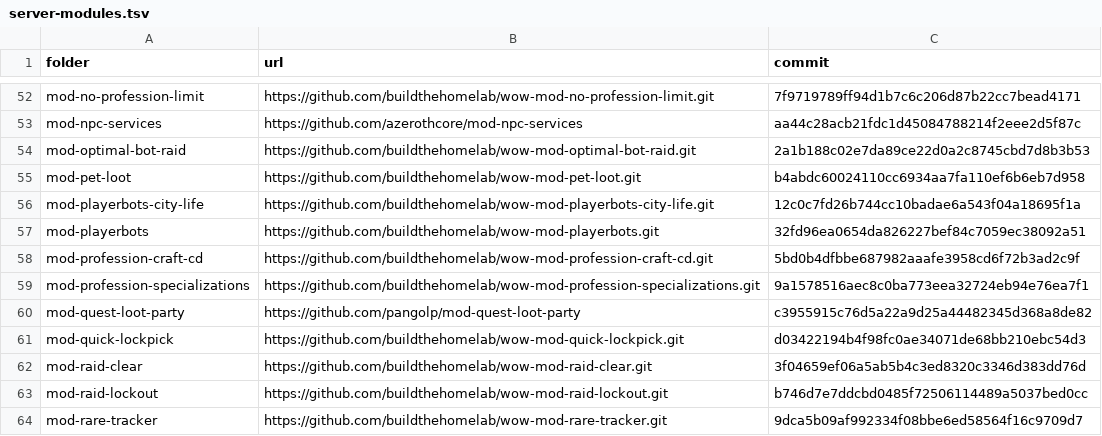
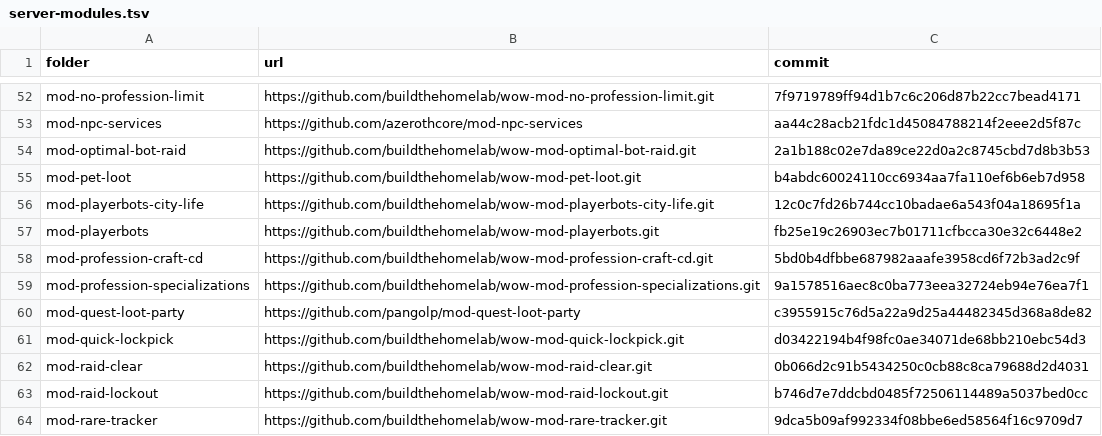
Before and after one commit to buildthehomelab/wow-ci, a TSV file: config/server-modules.tsv, drawn as a sheet; only a part is shown, gaps mark what is left out.

```diff
--- a/config/server-modules.tsv
+++ b/config/server-modules.tsv
@@ -56,3 +56,3 @@ mod-pet-loot	https://github.com/buildthehomelab/wow-mod-pet-loot.git	b4abdc60024
 mod-playerbots-city-life	https://github.com/buildthehomelab/wow-mod-playerbots-city-life.git	12c0c7fd26b744cc10badae6a543f04a18695f1a
-mod-playerbots	https://github.com/buildthehomelab/wow-mod-playerbots.git	32fd96ea0654da826227bef84c7059ec38092a51
+mod-playerbots	https://github.com/buildthehomelab/wow-mod-playerbots.git	fb25e19c26903ec7b01711cfbcca30e32c6448e2
 mod-profession-craft-cd	https://github.com/buildthehomelab/wow-mod-profession-craft-cd.git	5bd0b4dfbbe687982aaafe3958cd6f72b3ad2c9f
@@ -61,3 +61,3 @@ mod-quest-loot-party	https://github.com/pangolp/mod-quest-loot-party	c3955915c76
 mod-quick-lockpick	https://github.com/buildthehomelab/wow-mod-quick-lockpick.git	d03422194b4f98fc0ae34071de68bb210ebc54d3
-mod-raid-clear	https://github.com/buildthehomelab/wow-mod-raid-clear.git	3f04659ef06a5ab5b4c3ed8320c3346d383dd76d
+mod-raid-clear	https://github.com/buildthehomelab/wow-mod-raid-clear.git	0b066d2c91b5434250c0cb88c8ca79688d2d4031
 mod-raid-lockout	https://github.com/buildthehomelab/wow-mod-raid-lockout.git	b746d7e7ddcbd0485f72506114489a5037bed0cc
```
Also changed, not shown: 1 other file.
